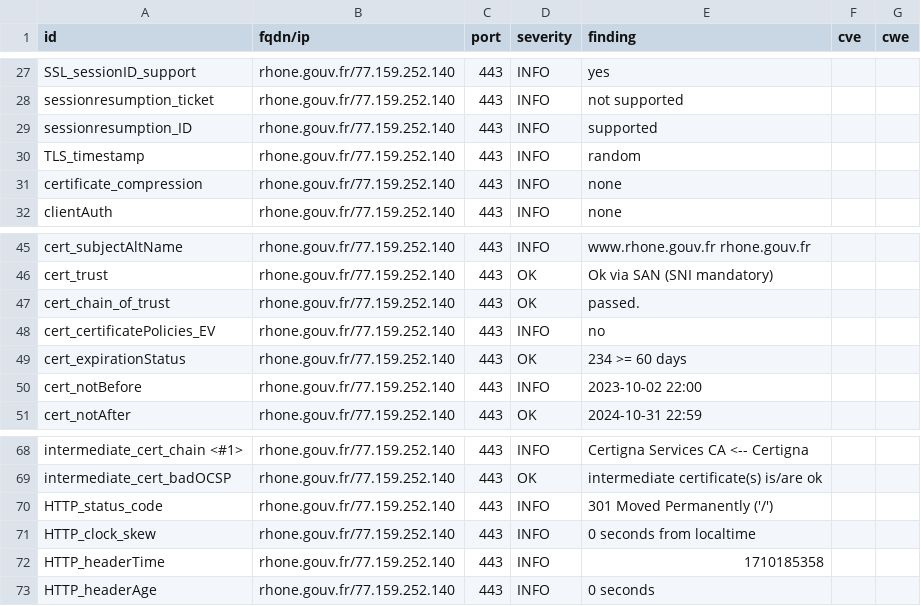
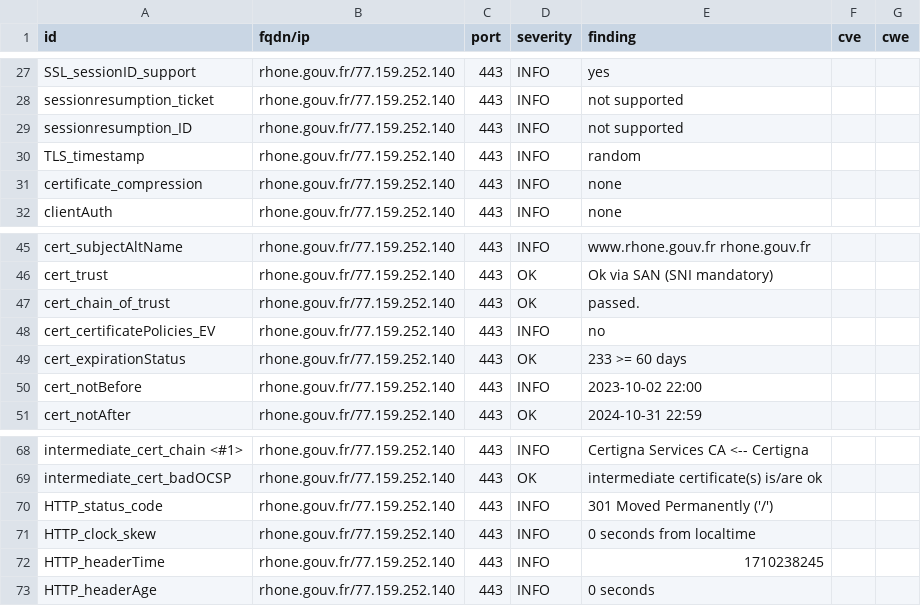
Before and after one commit to GKO-org/dashlordPrd9, a CSV file: results/aHR0cHM6Ly9yaG9uZS5nb3V2LmZy/testssl.csv, drawn as a sheet; only a part is shown, gaps mark what is left out.

```diff
--- a/results/aHR0cHM6Ly9yaG9uZS5nb3V2LmZy/testssl.csv
+++ b/results/aHR0cHM6Ly9yaG9uZS5nb3V2LmZy/testssl.csv
@@ -28,3 +28,3 @@
 "sessionresumption_ticket","rhone.gouv.fr/77.159.252.140","443","INFO","not supported","",""
-"sessionresumption_ID","rhone.gouv.fr/77.159.252.140","443","INFO","supported","",""
+"sessionresumption_ID","rhone.gouv.fr/77.159.252.140","443","INFO","not supported","",""
 "TLS_timestamp","rhone.gouv.fr/77.159.252.140","443","INFO","random","",""
@@ -48,3 +48,3 @@
 "cert_certificatePolicies_EV","rhone.gouv.fr/77.159.252.140","443","INFO","no","",""
-"cert_expirationStatus","rhone.gouv.fr/77.159.252.140","443","OK","234 >= 60 days","",""
+"cert_expirationStatus","rhone.gouv.fr/77.159.252.140","443","OK","233 >= 60 days","",""
 "cert_notBefore","rhone.gouv.fr/77.159.252.140","443","INFO","2023-10-02 22:00","",""
@@ -71,3 +71,3 @@
 "HTTP_clock_skew","rhone.gouv.fr/77.159.252.140","443","INFO","0 seconds from localtime","",""
-"HTTP_headerTime","rhone.gouv.fr/77.159.252.140","443","INFO","1710185358","",""
+"HTTP_headerTime","rhone.gouv.fr/77.159.252.140","443","INFO","1710238245","",""
 "HTTP_headerAge","rhone.gouv.fr/77.159.252.140","443","INFO","0 seconds","",""
```
Also changed, not shown: 8 other files.
